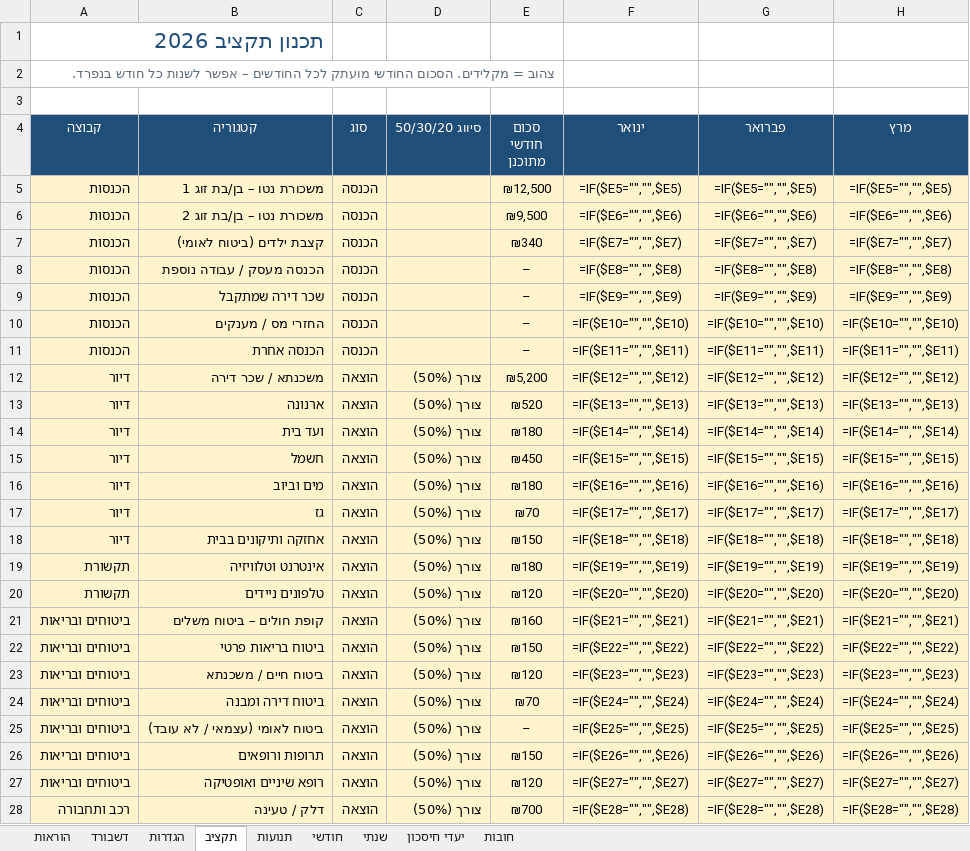
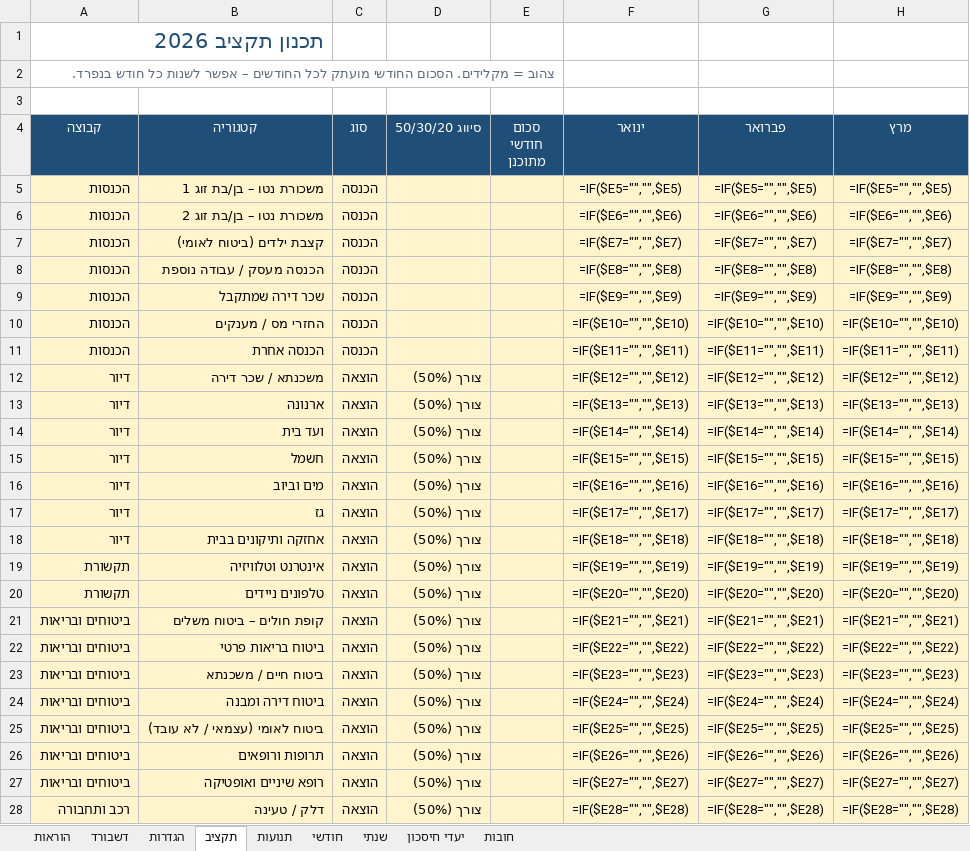
Before and after one commit to eitanco2005-cmd/road-to-glory, an Excel workbook: products/household-budget/household-budget-2026.xlsx, sheet תקציב, drawn as a sheet; only a part is shown; values as stored, in another font and other column widths than the file's, no borders; formulas without a stored value are shown as written; conditional formats not drawn; the diff covers the shown part only; the diff names each change by its address in the sheet, - before the commit and + after, or states it on an @@ line.

```diff
--- a/products/household-budget/household-budget-2026.xlsx (sheet תקציב)
+++ b/products/household-budget/household-budget-2026.xlsx (sheet תקציב)
-E5 (סכום חודשי מתוכנן): ₪12,500
+E5 (סכום חודשי מתוכנן): (empty)
-E6 (סכום חודשי מתוכנן): ₪9,500
+E6 (סכום חודשי מתוכנן): (empty)
-E7 (סכום חודשי מתוכנן): ₪340
+E7 (סכום חודשי מתוכנן): (empty)
-E8:E11 (סכום חודשי מתוכנן): –
+E8:E11 (סכום חודשי מתוכנן): (empty)
-E12 (סכום חודשי מתוכנן): ₪5,200
+E12 (סכום חודשי מתוכנן): (empty)
-E13 (סכום חודשי מתוכנן): ₪520
+E13 (סכום חודשי מתוכנן): (empty)
-E14 (סכום חודשי מתוכנן): ₪180
+E14 (סכום חודשי מתוכנן): (empty)
-E15 (סכום חודשי מתוכנן): ₪450
+E15 (סכום חודשי מתוכנן): (empty)
-E16 (סכום חודשי מתוכנן): ₪180
+E16 (סכום חודשי מתוכנן): (empty)
-E17 (סכום חודשי מתוכנן): ₪70
+E17 (סכום חודשי מתוכנן): (empty)
-E18 (סכום חודשי מתוכנן): ₪150
+E18 (סכום חודשי מתוכנן): (empty)
-E19 (סכום חודשי מתוכנן): ₪180
+E19 (סכום חודשי מתוכנן): (empty)
-E20 (סכום חודשי מתוכנן): ₪120
+E20 (סכום חודשי מתוכנן): (empty)
-E21 (סכום חודשי מתוכנן): ₪160
+E21 (סכום חודשי מתוכנן): (empty)
-E22 (סכום חודשי מתוכנן): ₪150
+E22 (סכום חודשי מתוכנן): (empty)
-E23 (סכום חודשי מתוכנן): ₪120
+E23 (סכום חודשי מתוכנן): (empty)
-E24 (סכום חודשי מתוכנן): ₪70
+E24 (סכום חודשי מתוכנן): (empty)
-E25 (סכום חודשי מתוכנן): –
+E25 (סכום חודשי מתוכנן): (empty)
-E26 (סכום חודשי מתוכנן): ₪150
+E26 (סכום חודשי מתוכנן): (empty)
-E27 (סכום חודשי מתוכנן): ₪120
+E27 (סכום חודשי מתוכנן): (empty)
-E28 (סכום חודשי מתוכנן): ₪700
+E28 (סכום חודשי מתוכנן): (empty)
```
Also changed, not shown: 32 edited cells elsewhere in this sheet, charts or pictures, products/household-budget/household-budget-2026-example.xlsx, products/household-budget/household-budget-2027-example.xlsx, 26 other files.
